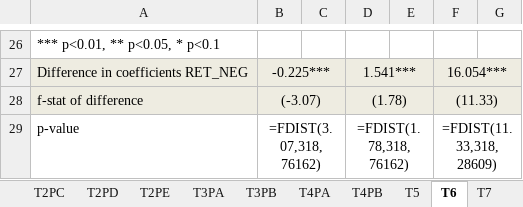
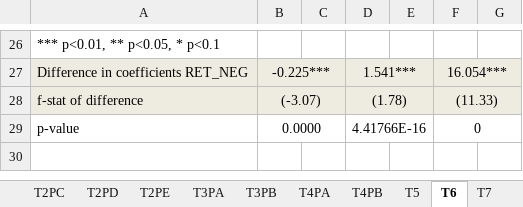
Before and after one commit to fengzhi22/narrative_conservatism, an Excel workbook: output/Tables.xlsx, sheet T6, drawn as a sheet; only a part is shown, gaps mark what is left out; values as stored, in another font and other column widths than the file's, no borders; formulas without a stored value are shown as written; removed rows and columns are numbered as before the commit, all else as after; the diff names each change by its address in the sheet, - before the commit and + after, or states it on an @@ line.

```diff
--- a/output/Tables.xlsx (sheet T6)
+++ b/output/Tables.xlsx (sheet T6)
-row 29: p-value | =FDIST(3.07,318,76162) |  | =FDIST(1.78,318,76162) |  | =FDIST(11.33,318,28609)
+row 29: p-value | 0.0000 |  | 4.41766E-16 |  | 0
```
Also changed, not shown: sheet OAT2, sheet T8, sheet T2PC, sheet UT5-10Q, sheet T1, sheet T4PB, 1 more sheet, charts or pictures, 23 other files.
